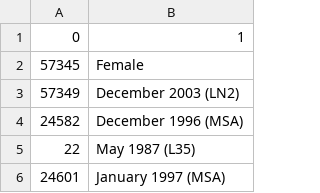
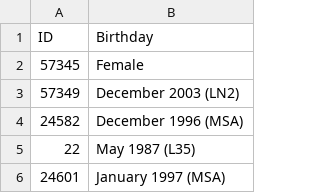
Before and after one commit to NilsEngholm/ssr_model, a CSV file: id and bday.csv, drawn as a sheet; only a part is shown.

```diff
--- a/id and bday.csv
+++ b/id and bday.csv
@@ -1,2 +1,2 @@
-0,1
+ID,Birthday
 57345,Female
```
Also changed, not shown: 2 other files.
